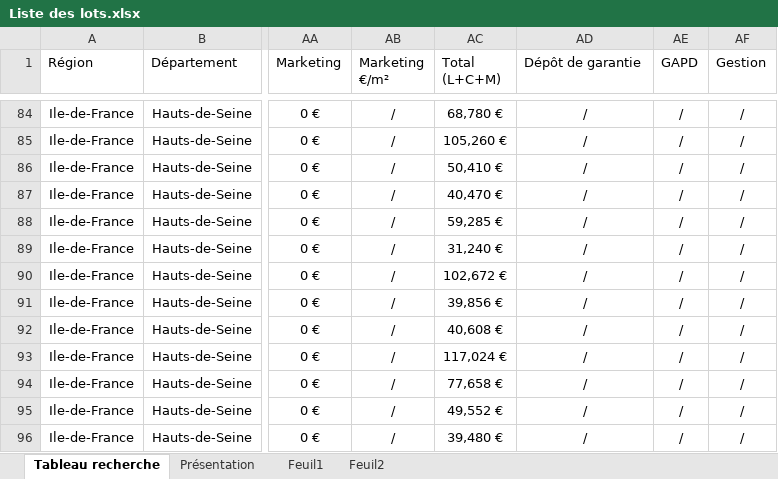
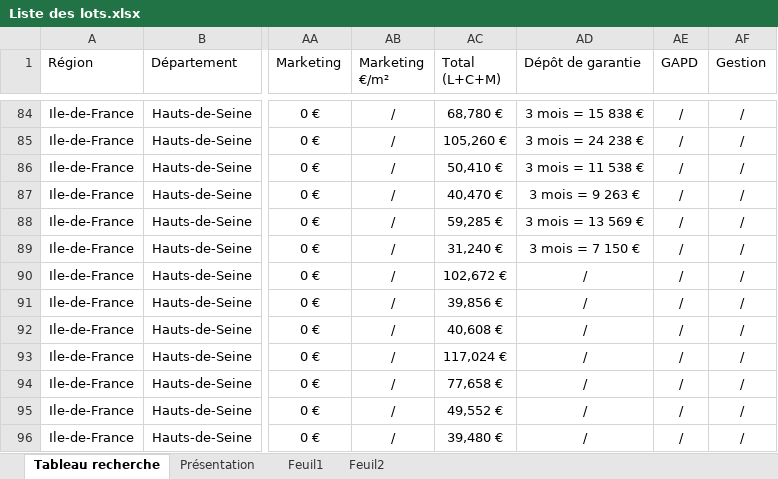
Before and after one commit to guillaume-smbg/SMBG-Carte-Interactive, an Excel workbook: Liste des lots.xlsx, sheet Tableau recherche, drawn as a sheet; only a part is shown, gaps mark what is left out; values as stored, in another font and other column widths than the file's, no borders; table styles not drawn; the diff covers the shown part only; the diff names each change by its address in the sheet, - before the commit and + after, or states it on an @@ line.

```diff
--- a/Liste des lots.xlsx (sheet Tableau recherche)
+++ b/Liste des lots.xlsx (sheet Tableau recherche)
-AD84 (Dépôt de garantie): /
+AD84 (Dépôt de garantie): 3 mois = 15 838 €
-AD85 (Dépôt de garantie): /
+AD85 (Dépôt de garantie): 3 mois = 24 238 €
-AD86 (Dépôt de garantie): /
+AD86 (Dépôt de garantie): 3 mois = 11 538 €
-AD87 (Dépôt de garantie): /
+AD87 (Dépôt de garantie): 3 mois = 9 263 €
-AD88 (Dépôt de garantie): /
+AD88 (Dépôt de garantie): 3 mois = 13 569 €
-AD89 (Dépôt de garantie): /
+AD89 (Dépôt de garantie): 3 mois = 7 150 €
```
Also changed, not shown: 4 added rows and 46 edited cells elsewhere in this sheet.
